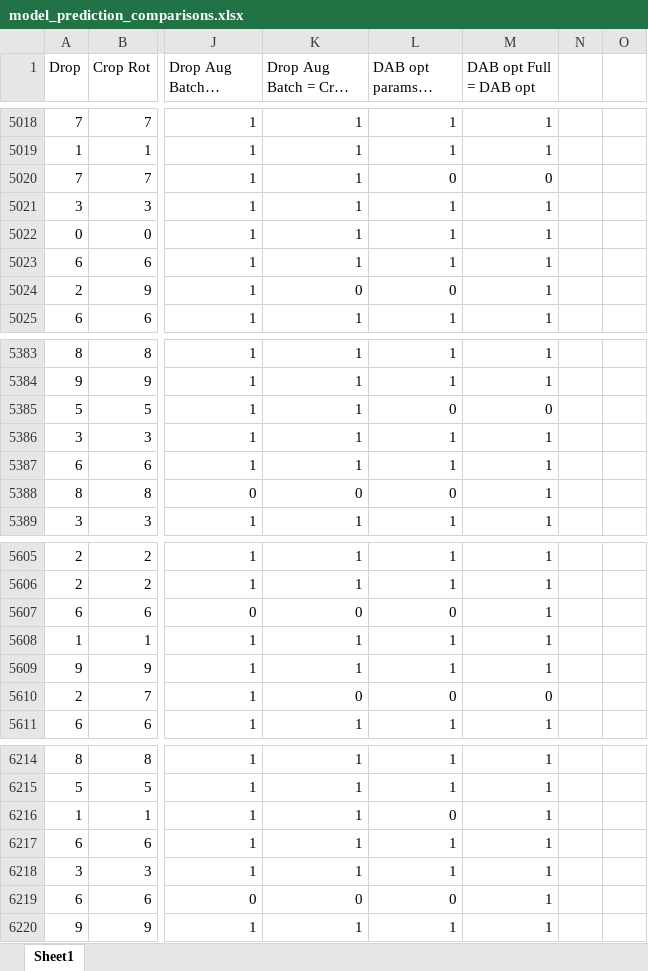
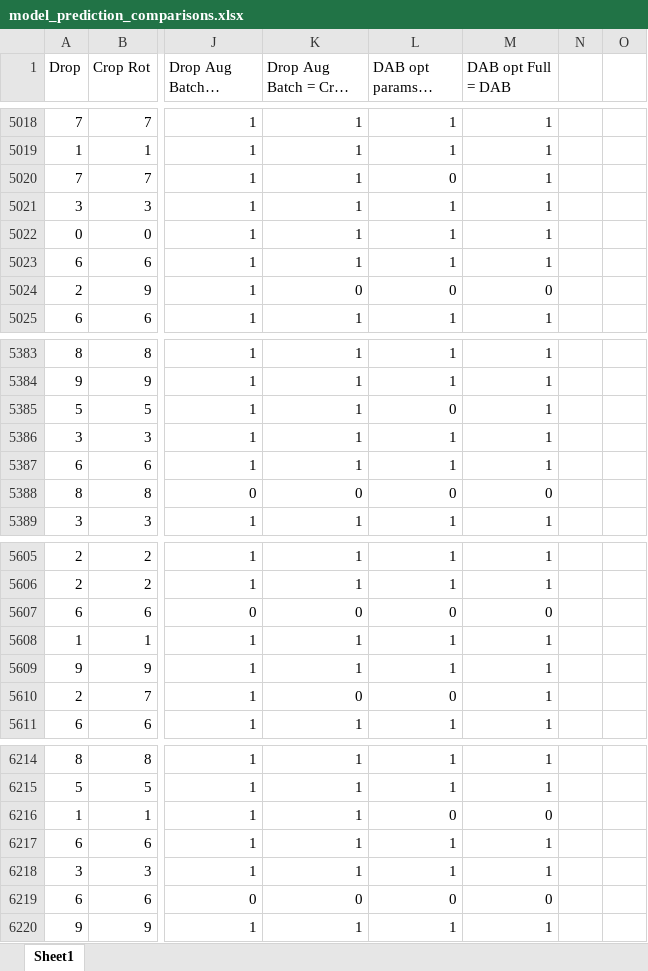
Before and after one commit to Boyne272/KMNIST_Classifier, an Excel workbook: models/model_prediction_comparisons.xlsx, sheet Sheet1, drawn as a sheet; only a part is shown, gaps mark what is left out; long unchanged cells end in …; values as stored, in another font and other column widths than the file's, no borders; the diff covers the shown part only; the diff names each change by its address in the sheet, - before the commit and + after, or states it on an @@ line.

```diff
--- a/models/model_prediction_comparisons.xlsx (sheet Sheet1)
+++ b/models/model_prediction_comparisons.xlsx (sheet Sheet1)
-M1: DAB opt Full = DAB opt
+M1: DAB opt Full = DAB
-M5020 (DAB opt Full = DAB): 0
+M5020 (DAB opt Full = DAB): 1
-M5024 (DAB opt Full = DAB): 1
+M5024 (DAB opt Full = DAB): 0
-M5385 (DAB opt Full = DAB): 0
+M5385 (DAB opt Full = DAB): 1
-M5388 (DAB opt Full = DAB): 1
+M5388 (DAB opt Full = DAB): 0
-M5607 (DAB opt Full = DAB): 1
+M5607 (DAB opt Full = DAB): 0
-M5610 (DAB opt Full = DAB): 0
+M5610 (DAB opt Full = DAB): 1
-M6216 (DAB opt Full = DAB): 1
+M6216 (DAB opt Full = DAB): 0
-M6219 (DAB opt Full = DAB): 1
+M6219 (DAB opt Full = DAB): 0
```
Also changed, not shown: 132 edited cells elsewhere in this sheet, formulas that keep their value, 2 other files.
